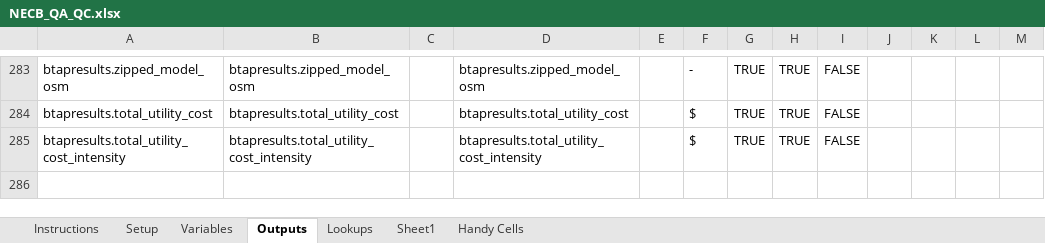
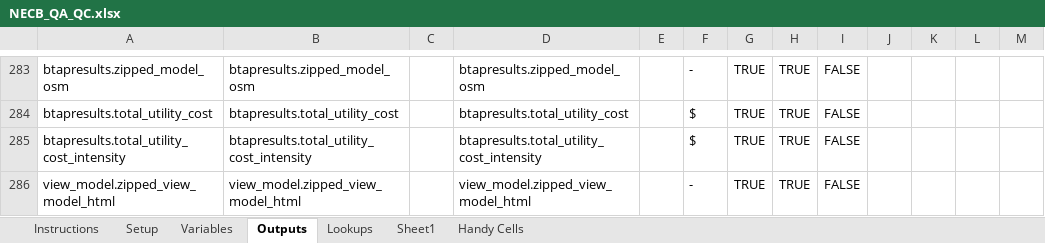
Before and after one commit to phylroy/OpenStudio-PTool, an Excel workbook: projects/NECB_QA_QC.xlsx, sheet Outputs, drawn as a sheet; only a part is shown, gaps mark what is left out; values as stored, in another font and other column widths than the file's, no borders; the diff names each change by its address in the sheet, - before the commit and + after, or states it on an @@ line.

Commit message:
Added 3d viewer to output

```diff
--- a/projects/NECB_QA_QC.xlsx (sheet Outputs)
+++ b/projects/NECB_QA_QC.xlsx (sheet Outputs)
+row 286: view_model.zipped_view_model_html | view_model.zipped_view_model_html |  | view_model.zipped_view_model_html |  | - | TRUE | TRUE | FALSE
```
